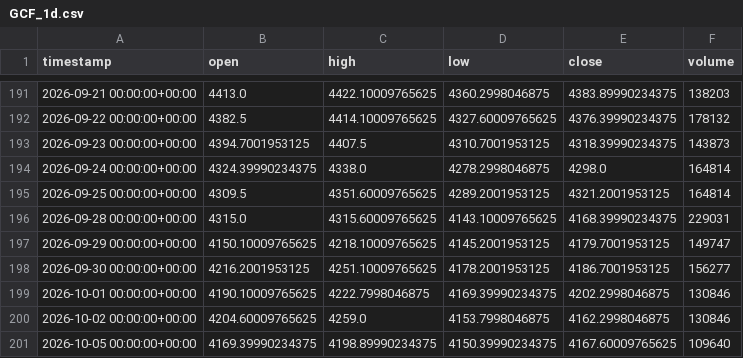
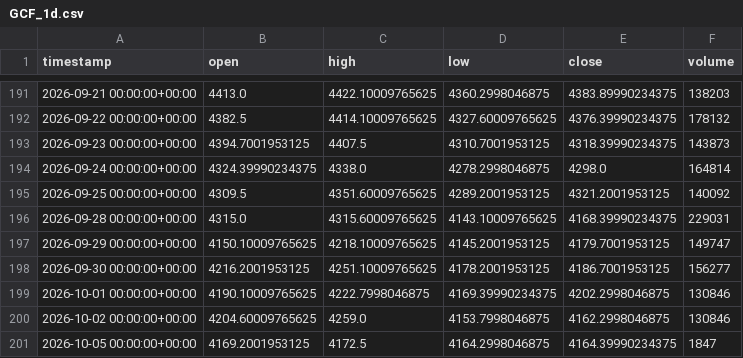
Before and after one commit to maraky122/mesa-brooks, a CSV file: data/ohlc/GCF_1d.csv, drawn as a sheet; only a part is shown, gaps mark what is left out.

```diff
--- a/data/ohlc/GCF_1d.csv
+++ b/data/ohlc/GCF_1d.csv
@@ -194,3 +194,3 @@ timestamp,open,high,low,close,volume
 2026-09-24 00:00:00+00:00,4324.39990234375,4338.0,4278.2998046875,4298.0,164814
-2026-09-25 00:00:00+00:00,4309.5,4351.60009765625,4289.2001953125,4321.2001953125,164814
+2026-09-25 00:00:00+00:00,4309.5,4351.60009765625,4289.2001953125,4321.2001953125,140092
 2026-09-28 00:00:00+00:00,4315.0,4315.60009765625,4143.10009765625,4168.39990234375,229031
@@ -200,2 +200,2 @@ timestamp,open,high,low,close,volume
 2026-10-02 00:00:00+00:00,4204.60009765625,4259.0,4153.7998046875,4162.2998046875,130846
-2026-10-05 00:00:00+00:00,4169.39990234375,4198.89990234375,4150.39990234375,4167.60009765625,109640
+2026-10-05 00:00:00+00:00,4169.2001953125,4172.5,4164.2998046875,4164.39990234375,1847
```
Also changed, not shown: data/ohlc/GCF_1h.csv, data/ohlc/NVDA_1h.csv, 25 other files.
